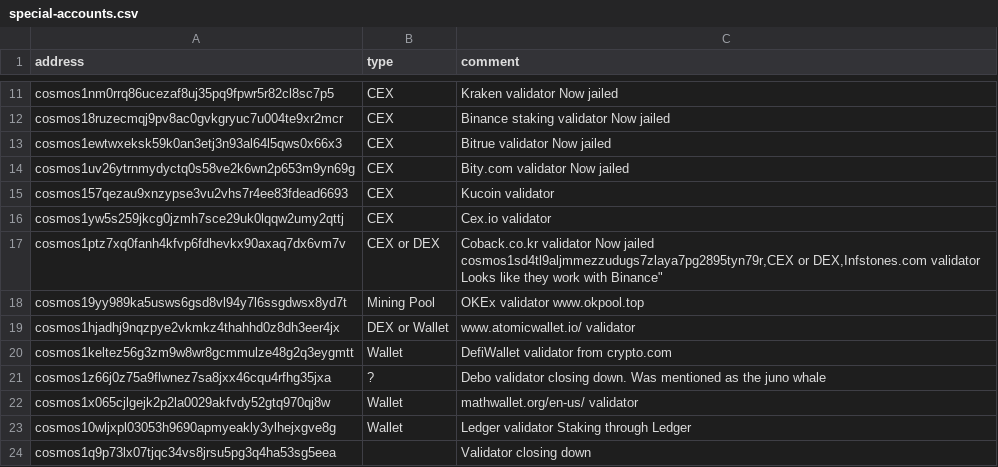
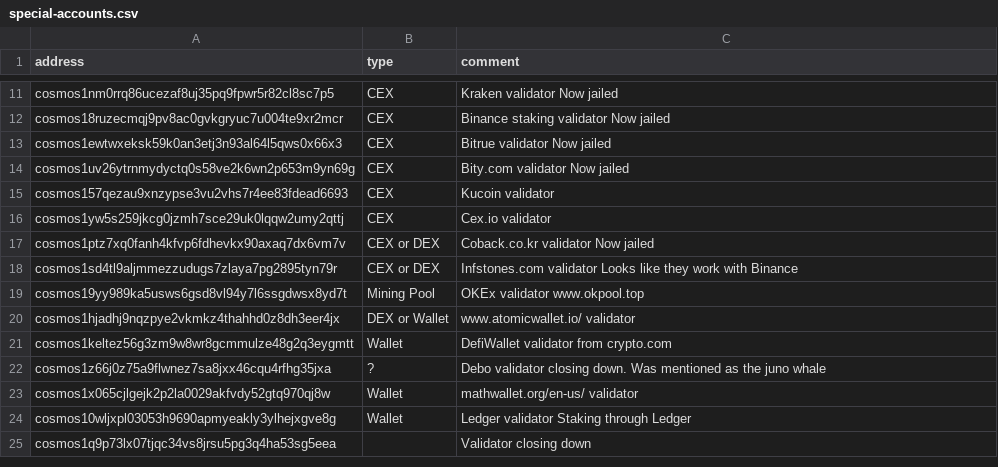
Before and after one commit to gnolang/independence-day, a CSV file: special-accounts.csv, drawn as a sheet; only a part is shown, gaps mark what is left out.

Commit message:
Update special-accounts.csv

```diff
--- a/special-accounts.csv
+++ b/special-accounts.csv
@@ -16,4 +16,4 @@ cosmos157qezau9xnzypse3vu2vhs7r4ee83fdead6693,CEX,"Kucoin validator"
 cosmos1yw5s259jkcg0jzmh7sce29uk0lqqw2umy2qttj,CEX,"Cex.io validator"
-cosmos1ptz7xq0fanh4kfvp6fdhevkx90axaq7dx6vm7v,CEX or DEX,"Coback.co.kr validator Now jailed
-cosmos1sd4tl9aljmmezzudugs7zlaya7pg2895tyn79r,CEX or DEX,"Infstones.com validator Looks like they work with Binance"
+cosmos1ptz7xq0fanh4kfvp6fdhevkx90axaq7dx6vm7v,CEX or DEX,"Coback.co.kr validator Now jailed"
+cosmos1sd4tl9aljmmezzudugs7zlaya7pg2895tyn79r,CEX or DEX,"Infstones.com validator Looks like they work with Binance"
 cosmos19yy989ka5usws6gsd8vl94y7l6ssgdwsx8yd7t,Mining Pool,"OKEx validator www.okpool.top"
```
